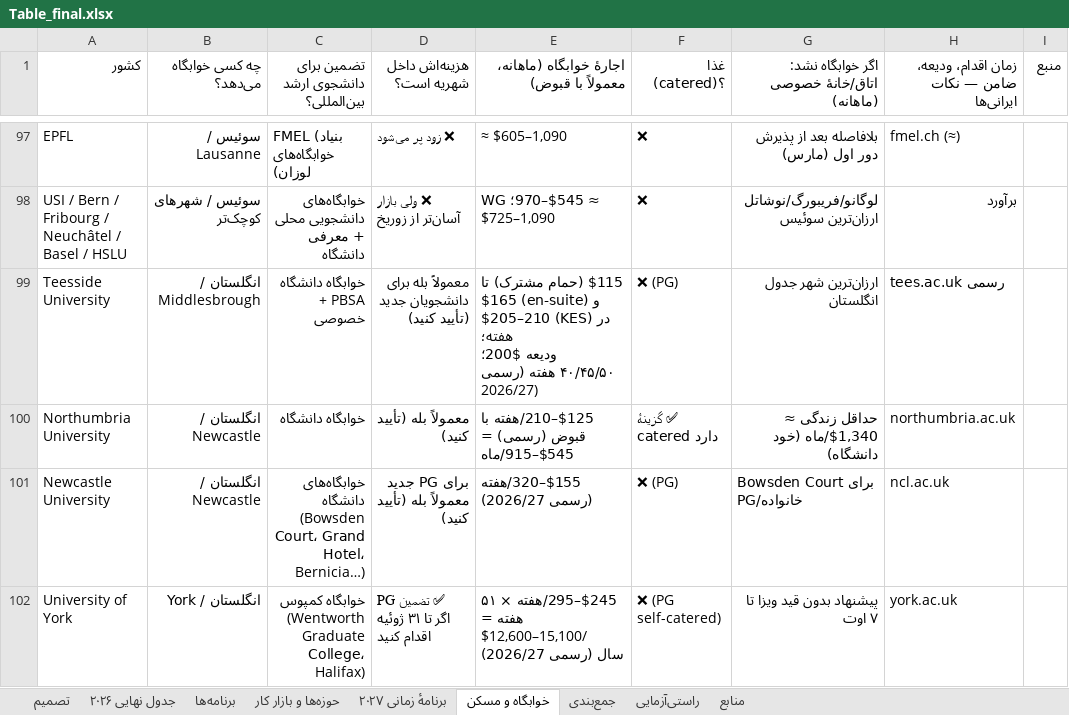
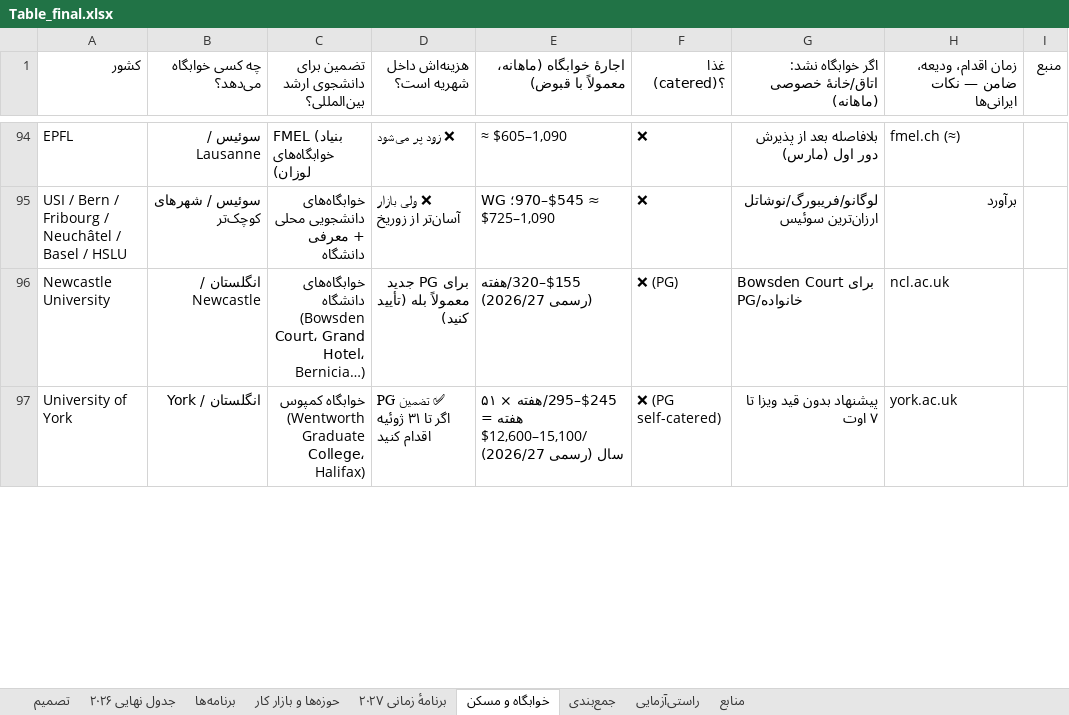
Before and after one commit to Shayan-Amz/Shayan-Amz, an Excel workbook: Table_final.xlsx, sheet خوابگاه و مسکن, drawn as a sheet; only a part is shown, gaps mark what is left out; values as stored, in another font and other column widths than the file's, no cell formats; removed rows and columns are numbered as before the commit, all else as after; ↵ is a line break in a cell; the diff covers the shown part only; the diff names each change by its address in the sheet, - before the commit and + after, or states it on an @@ line.

```diff
--- a/Table_final.xlsx (sheet خوابگاه و مسکن)
+++ b/Table_final.xlsx (sheet خوابگاه و مسکن)
-row 99: Teesside University | انگلستان / Middlesbrough | خوابگاه دانشگاه + PBSA خصوصی | معمولاً بله برای دانشجویان جدید (تأیید کنید) | $115 (حمام مشترک) تا $165 (en-suite) و $205–210 (KES) در هفته؛ ↵ ودیعه $200؛ ↵ ۴۰/۴۵/۵۰ هفته (رسمی 2026/27) | ❌ (PG) | ارزان‌ترین شهر جدول انگلستان | tees.ac.uk رسمی
-row 100: Northumbria University | انگلستان / Newcastle | خوابگاه دانشگاه | معمولاً بله (تأیید کنید) | $125–210/هفته با قبوض (رسمی) = $545–915/ماه | ✅ گزینهٔ catered دارد | حداقل زندگی ≈ $1,340/ماه (خود دانشگاه) | northumbria.ac.uk
```
Also changed, not shown: 15 added rows, 15 removed rows and 22 edited cells elsewhere in this sheet, sheet برنامه‌ها, sheet تصمیم, sheet منابع, sheet راستی‌آزمایی, sheet برنامهٔ زمانی ۲۰۲۷, sheet جدول نهایی ۲۰۲۶, 2 more sheets, cell formats, hidden cells, 3 other files.
